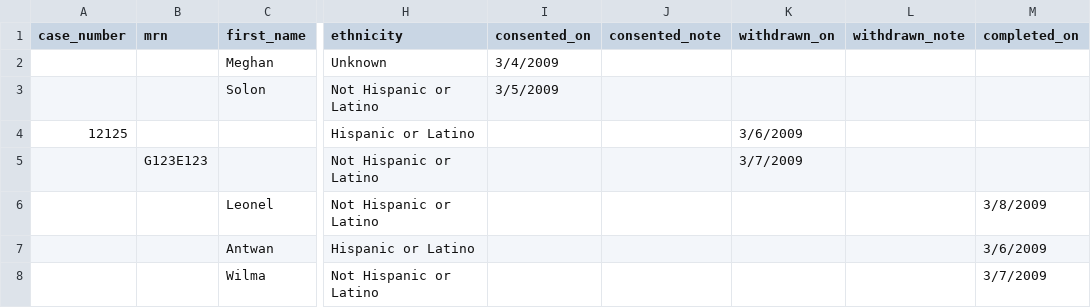
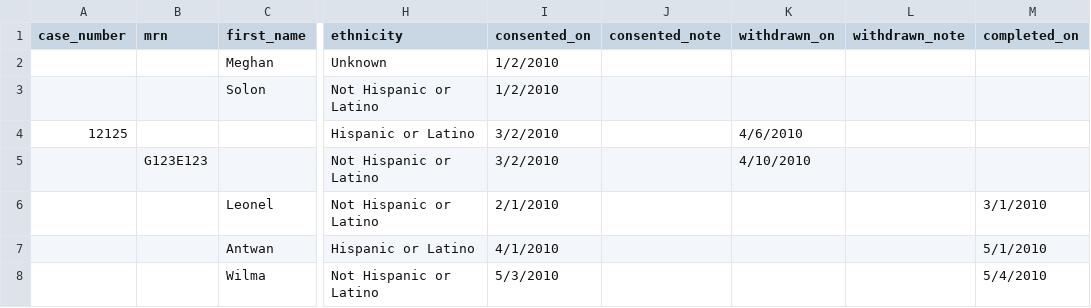
Before and after one commit to NUBIC/eNOTIS, a CSV file: spec/uploads/good.csv, drawn as a sheet; only a part is shown, gaps mark what is left out; the diff names each change by its address in the sheet, - before the commit and + after, or states it on an @@ line.

Commit message:
updated dates for demo

```diff
--- a/spec/uploads/good.csv
+++ b/spec/uploads/good.csv
-I2 (consented_on): 3/4/2009
+I2 (consented_on): 1/2/2010
-I3 (consented_on): 3/5/2009
+I3 (consented_on): 1/2/2010
-I4:I5 (consented_on): (empty)
+I4:I5 (consented_on): 3/2/2010
-K4 (withdrawn_on): 3/6/2009
+K4 (withdrawn_on): 4/6/2010
-K5 (withdrawn_on): 3/7/2009
+K5 (withdrawn_on): 4/10/2010
-I6 (consented_on): (empty)
+I6 (consented_on): 2/1/2010
-M6 (completed_on): 3/8/2009
+M6 (completed_on): 3/1/2010
-I7 (consented_on): (empty)
+I7 (consented_on): 4/1/2010
-M7 (completed_on): 3/6/2009
+M7 (completed_on): 5/1/2010
-I8 (consented_on): (empty)
+I8 (consented_on): 5/3/2010
-M8 (completed_on): 3/7/2009
+M8 (completed_on): 5/4/2010
```
Also changed, not shown: spec/uploads/100.csv.
